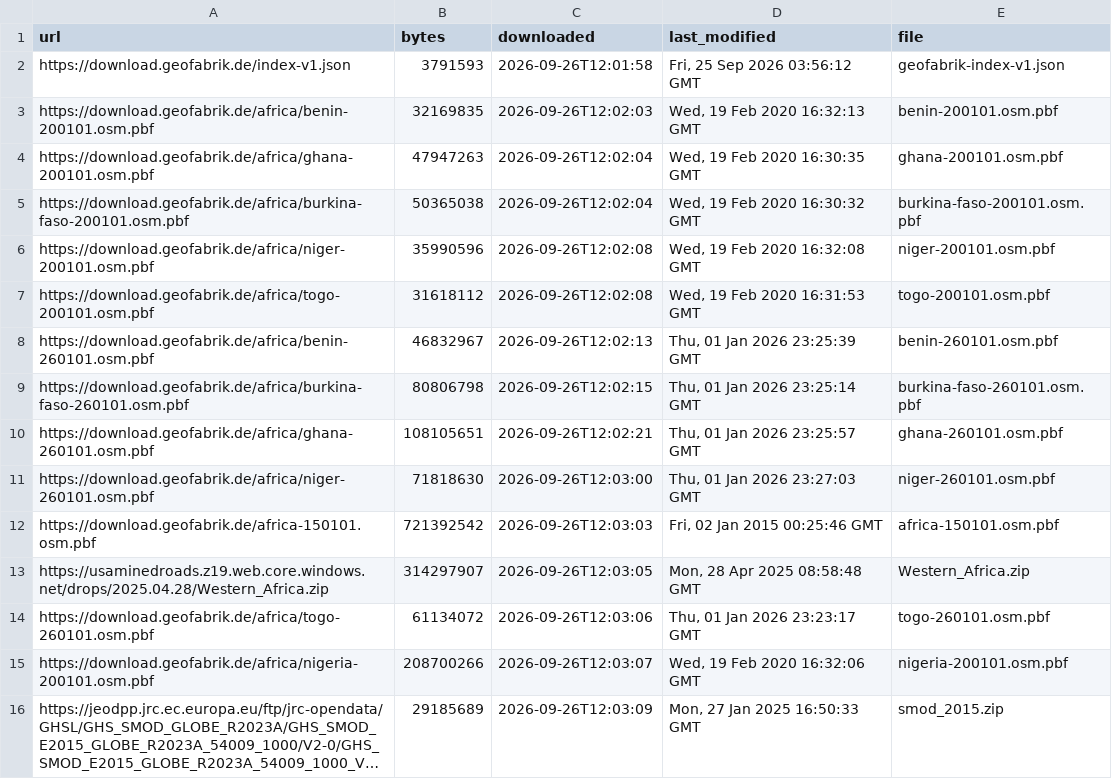
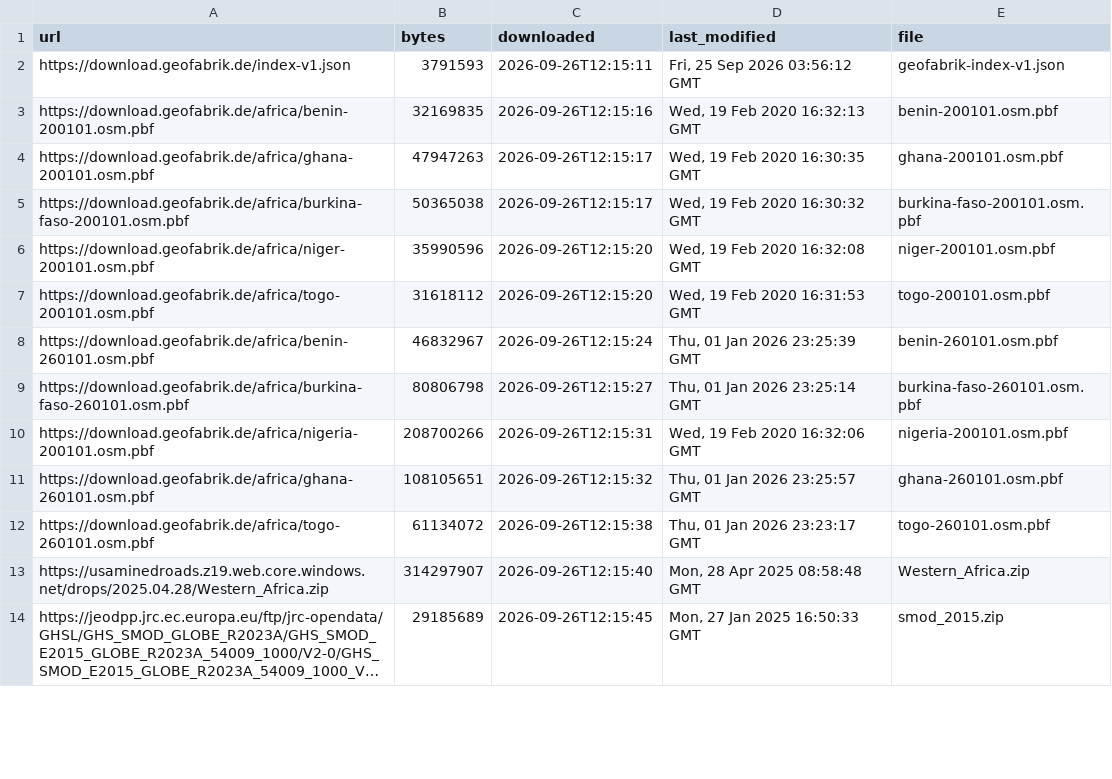
Before and after one commit to shadowhgni/quick_test_farm_size_claude, a CSV file: global_accessibility/test_results/methods/inputs_manifest.csv, drawn as a sheet; only a part is shown; long unchanged cells end in …; removed rows and columns are numbered as before the commit, all else as after; the diff covers the shown part only; the diff names each change by its address in the sheet, - before the commit and + after, or states it on an @@ line.

```diff
--- a/global_accessibility/test_results/methods/inputs_manifest.csv
+++ b/global_accessibility/test_results/methods/inputs_manifest.csv
-C2 (downloaded): 2026-09-26T12:01:58
+C2 (downloaded): 2026-09-26T12:15:11
-C3 (downloaded): 2026-09-26T12:02:03
+C3 (downloaded): 2026-09-26T12:15:16
-C4:C5 (downloaded): 2026-09-26T12:02:04
+C4:C5 (downloaded): 2026-09-26T12:15:17
-C6:C7 (downloaded): 2026-09-26T12:02:08
+C6:C7 (downloaded): 2026-09-26T12:15:20
-C8 (downloaded): 2026-09-26T12:02:13
+C8 (downloaded): 2026-09-26T12:15:24
-C9 (downloaded): 2026-09-26T12:02:15
+C9 (downloaded): 2026-09-26T12:15:27
+row 10: https://download.geofabrik.de/africa/nigeria-200101.osm.pbf | 208700266 | 2026-09-26T12:15:31 | Wed, 19 Feb 2020 16:32:06 GMT | nigeria-200101.osm.pbf
-C11 (downloaded): 2026-09-26T12:02:21
+C11 (downloaded): 2026-09-26T12:15:32
-row 11: https://download.geofabrik.de/africa/niger-260101.osm.pbf | 71818630 | 2026-09-26T12:03:00 | Thu, 01 Jan 2026 23:27:03 GMT | niger-260101.osm.pbf
-row 12: https://download.geofabrik.de/africa-150101.osm.pbf | 721392542 | 2026-09-26T12:03:03 | Fri, 02 Jan 2015 00:25:46 GMT | africa-150101.osm.pbf
+row 12: https://download.geofabrik.de/africa/togo-260101.osm.pbf | 61134072 | 2026-09-26T12:15:38 | Thu, 01 Jan 2026 23:23:17 GMT | togo-260101.osm.pbf
-C13 (downloaded): 2026-09-26T12:03:05
+C13 (downloaded): 2026-09-26T12:15:40
-row 14: https://download.geofabrik.de/africa/togo-260101.osm.pbf | 61134072 | 2026-09-26T12:03:06 | Thu, 01 Jan 2026 23:23:17 GMT | togo-260101.osm.pbf
-row 15: https://download.geofabrik.de/africa/nigeria-200101.osm.pbf | 208700266 | 2026-09-26T12:03:07 | Wed, 19 Feb 2020 16:32:06 GMT | nigeria-200101.osm.pbf
-C14 (downloaded): 2026-09-26T12:03:09
+C14 (downloaded): 2026-09-26T12:15:45
```
Also changed, not shown: 6 added rows, 4 removed rows and 15 edited cells elsewhere in this file, global_accessibility/test_results/methods/timings.csv, global_accessibility/test_results/methods/tt_timings.csv, 10 other files.
